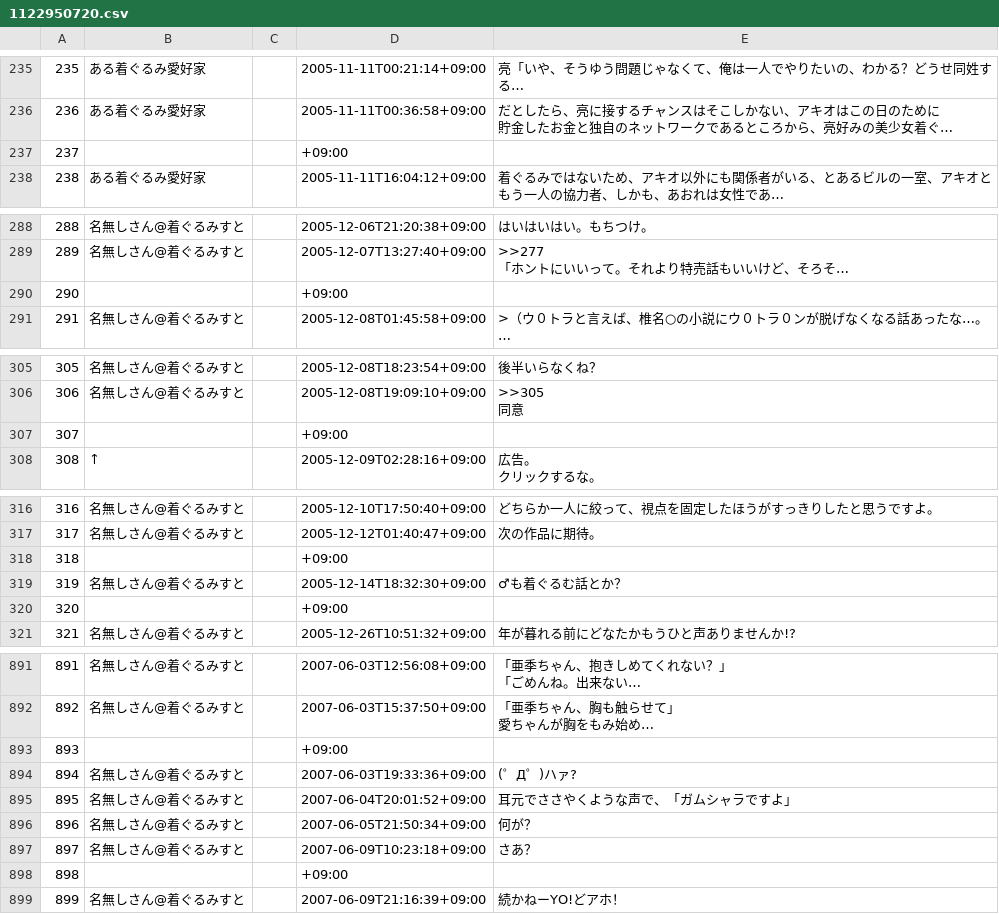
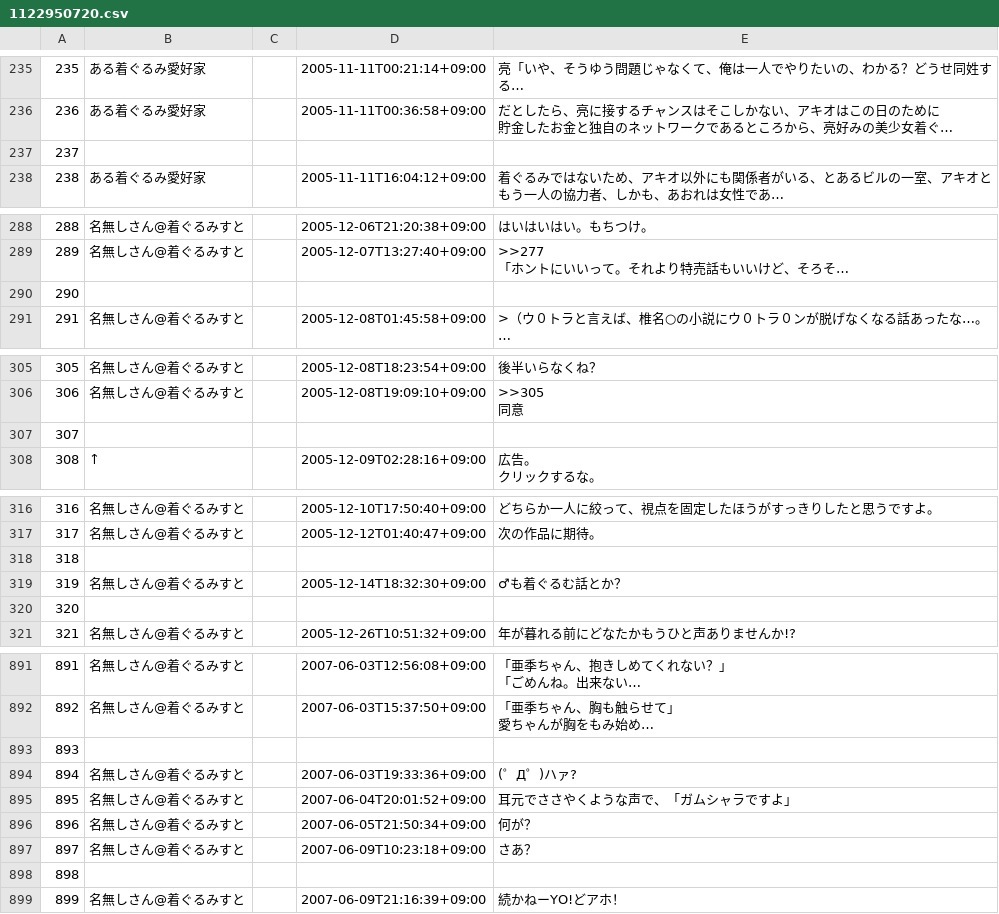
Before and after one commit to qq542vev/kigurumi-novels, a CSV file: src/csv/1122950720.csv, drawn as a sheet; only a part is shown, gaps mark what is left out; long unchanged cells end in …; the diff covers the shown part only; the diff names each change by its address in the sheet, - before the commit and + after, or states it on an @@ line.

```diff
--- a/src/csv/1122950720.csv
+++ b/src/csv/1122950720.csv
-D237: +09:00
+D237: (empty)
-D290: +09:00
+D290: (empty)
-D307: +09:00
+D307: (empty)
-D318: +09:00
+D318: (empty)
-D320: +09:00
+D320: (empty)
-D893: +09:00
+D893: (empty)
-D898: +09:00
+D898: (empty)
```
Also changed, not shown: 10 edited cells elsewhere in this file, src/csv/1184654919.csv, src/csv/1211041119.csv, 1 other file.
